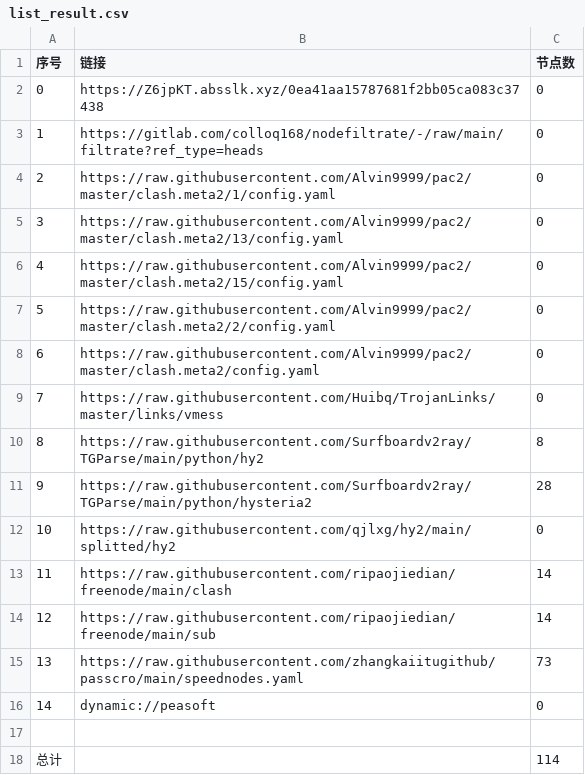
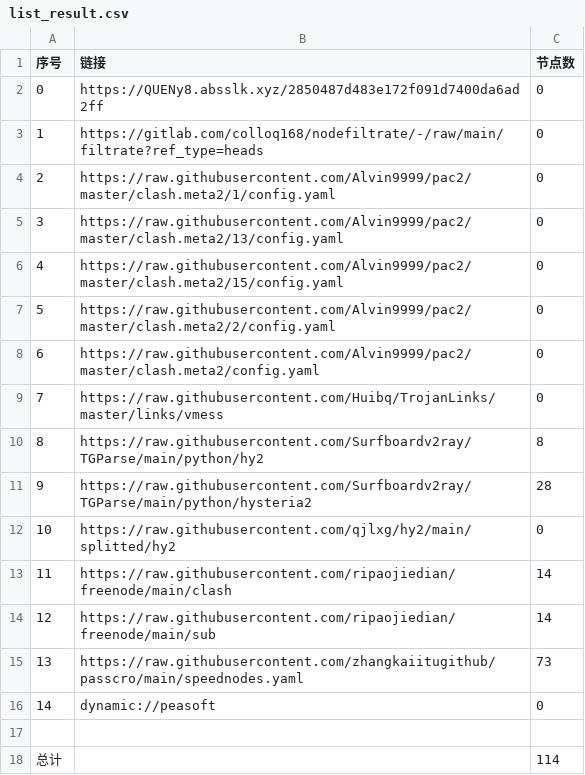
Before and after one commit to hnonly/AutoMergePublicNodes, a CSV file: list_result.csv, drawn as a sheet.

```diff
--- a/list_result.csv
+++ b/list_result.csv
@@ -1,3 +1,3 @@
 序号,链接,节点数
-0,https://Z6jpKT.absslk.xyz/0ea41aa15787681f2bb05ca083c37438,0
+0,https://QUENy8.absslk.xyz/2850487d483e172f091d7400da6ad2ff,0
 1,https://gitlab.com/colloq168/nodefiltrate/-/raw/main/filtrate?ref_type=heads,0
```
Also changed, not shown: 3 other files.
